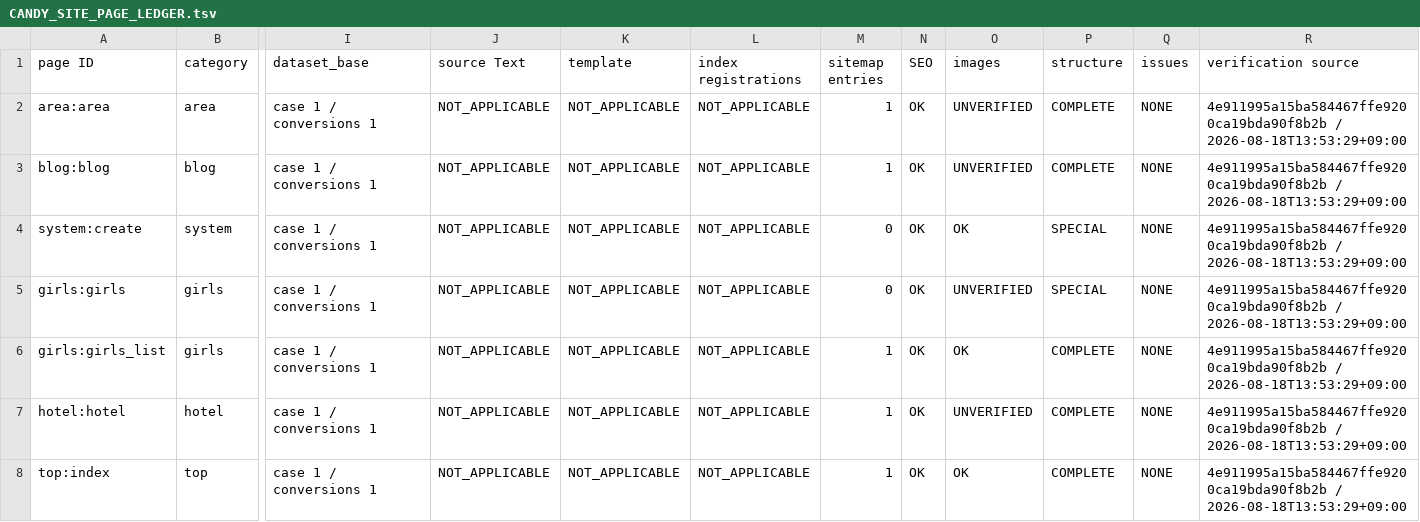
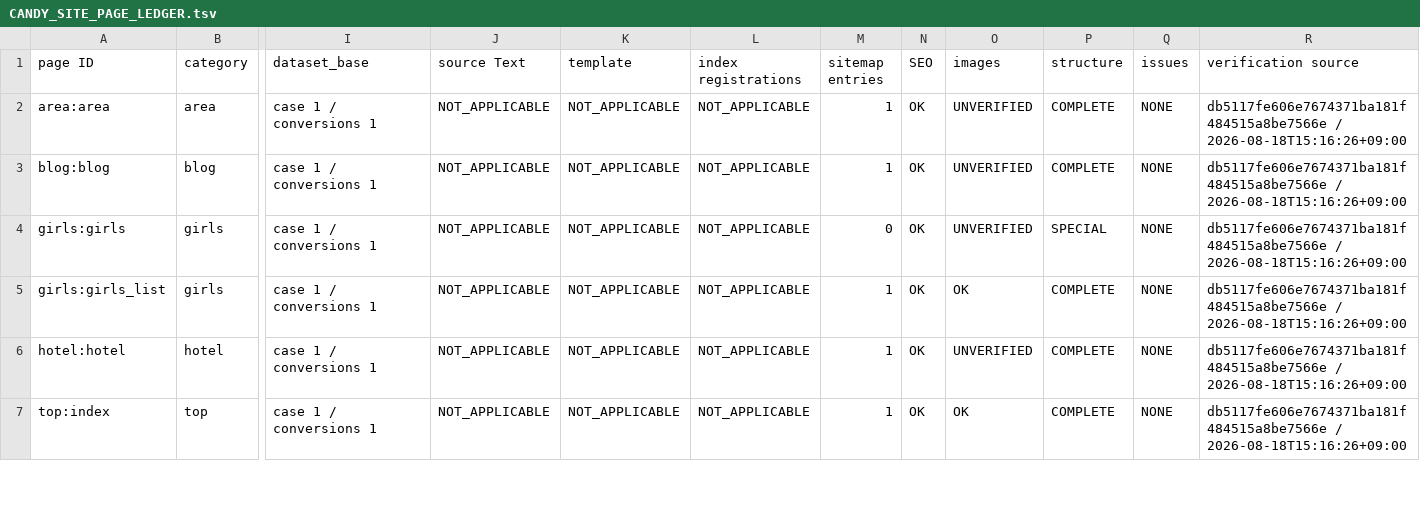
Before and after one commit to makotonishikubo0418-cmd/candy, a TSV file: codex/docs/generated/CANDY_SITE_PAGE_LEDGER.tsv, drawn as a sheet; only a part is shown, gaps mark what is left out; removed rows and columns are numbered as before the commit, all else as after; rows hold the shown columns only; the diff covers the shown part only; the diff names each change by its address in the sheet, - before the commit and + after, or states it on an @@ line.

```diff
--- a/codex/docs/generated/CANDY_SITE_PAGE_LEDGER.tsv
+++ b/codex/docs/generated/CANDY_SITE_PAGE_LEDGER.tsv
-R2:R3 (verification source): 4e911995a15ba584467ffe9200ca19bda90f8b2b / 2026-08-18T13:53:29+09:00
+R2:R3 (verification source): db5117fe606e7674371ba181f484515a8be7566e / 2026-08-18T15:16:26+09:00
-row 4: system:create | system | case 1 / conversions 1 | NOT_APPLICABLE | NOT_APPLICABLE | NOT_APPLICABLE | 0 | OK | OK | SPECIAL | NONE | 4e911995a15ba584467ffe9200ca19bda90f8b2b / 2026-08-18T13:53:29+09:00
-R4:R7 (verification source): 4e911995a15ba584467ffe9200ca19bda90f8b2b / 2026-08-18T13:53:29+09:00
+R4:R7 (verification source): db5117fe606e7674371ba181f484515a8be7566e / 2026-08-18T15:16:26+09:00
```
Also changed, not shown: 144 edited cells elsewhere in this file, codex/docs/generated/CANDY_SEO_STATUS.tsv, 22 other files.
